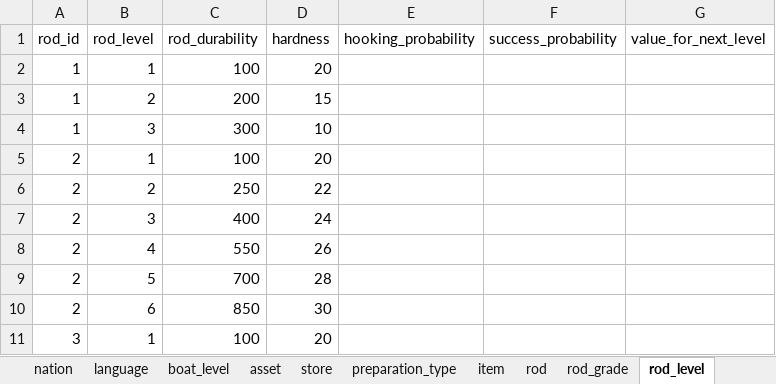
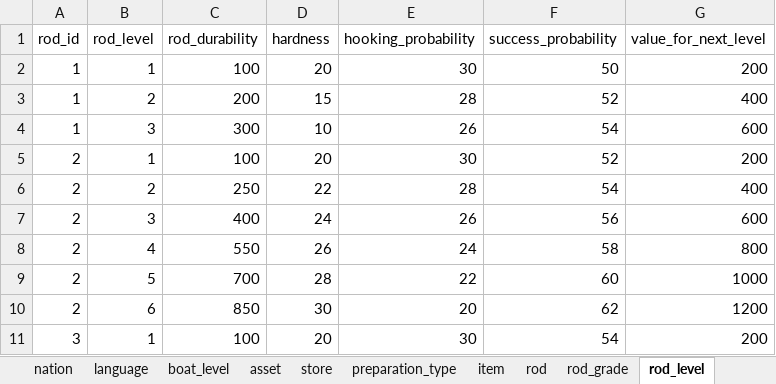
Before and after one commit to nayoonv/game-server, an Excel workbook: 설계/기획 데이터.xlsx, sheet rod_level, drawn as a sheet; only a part is shown; values as stored, in another font and other column widths than the file's, no borders; the diff covers the shown part only; the diff names each change by its address in the sheet, - before the commit and + after, or states it on an @@ line.

```diff
--- a/설계/기획 데이터.xlsx (sheet rod_level)
+++ b/설계/기획 데이터.xlsx (sheet rod_level)
-E2 (hooking_probability): (empty)
+E2 (hooking_probability): 30
-F2 (success_probability): (empty)
+F2 (success_probability): 50
-G2 (value_for_next_level): (empty)
+G2 (value_for_next_level): 200
-E3 (hooking_probability): (empty)
+E3 (hooking_probability): 28
-F3 (success_probability): (empty)
+F3 (success_probability): 52
-G3 (value_for_next_level): (empty)
+G3 (value_for_next_level): 400
-E4 (hooking_probability): (empty)
+E4 (hooking_probability): 26
-F4 (success_probability): (empty)
+F4 (success_probability): 54
-G4 (value_for_next_level): (empty)
+G4 (value_for_next_level): 600
-E5 (hooking_probability): (empty)
+E5 (hooking_probability): 30
-F5 (success_probability): (empty)
+F5 (success_probability): 52
-G5 (value_for_next_level): (empty)
+G5 (value_for_next_level): 200
-E6 (hooking_probability): (empty)
+E6 (hooking_probability): 28
-F6 (success_probability): (empty)
+F6 (success_probability): 54
-G6 (value_for_next_level): (empty)
+G6 (value_for_next_level): 400
-E7 (hooking_probability): (empty)
+E7 (hooking_probability): 26
-F7 (success_probability): (empty)
+F7 (success_probability): 56
-G7 (value_for_next_level): (empty)
+G7 (value_for_next_level): 600
-E8 (hooking_probability): (empty)
+E8 (hooking_probability): 24
-F8 (success_probability): (empty)
+F8 (success_probability): 58
-G8 (value_for_next_level): (empty)
+G8 (value_for_next_level): 800
-E9 (hooking_probability): (empty)
+E9 (hooking_probability): 22
-F9 (success_probability): (empty)
+F9 (success_probability): 60
-G9 (value_for_next_level): (empty)
+G9 (value_for_next_level): 1000
-E10 (hooking_probability): (empty)
+E10 (hooking_probability): 20
-F10 (success_probability): (empty)
+F10 (success_probability): 62
-G10 (value_for_next_level): (empty)
+G10 (value_for_next_level): 1200
-E11 (hooking_probability): (empty)
+E11 (hooking_probability): 30
-F11 (success_probability): (empty)
+F11 (success_probability): 54
-G11 (value_for_next_level): (empty)
+G11 (value_for_next_level): 200
```
Also changed, not shown: 24 edited cells elsewhere in this sheet, sheet line_level, 52 other files.
